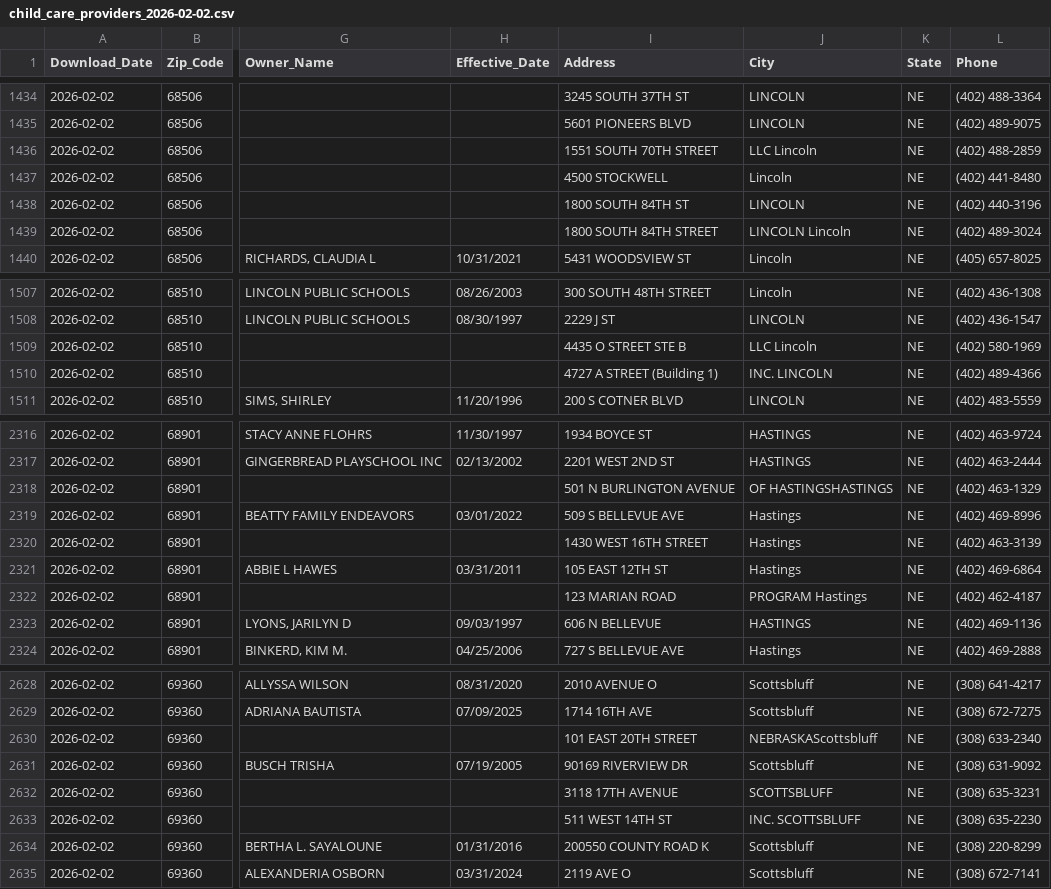
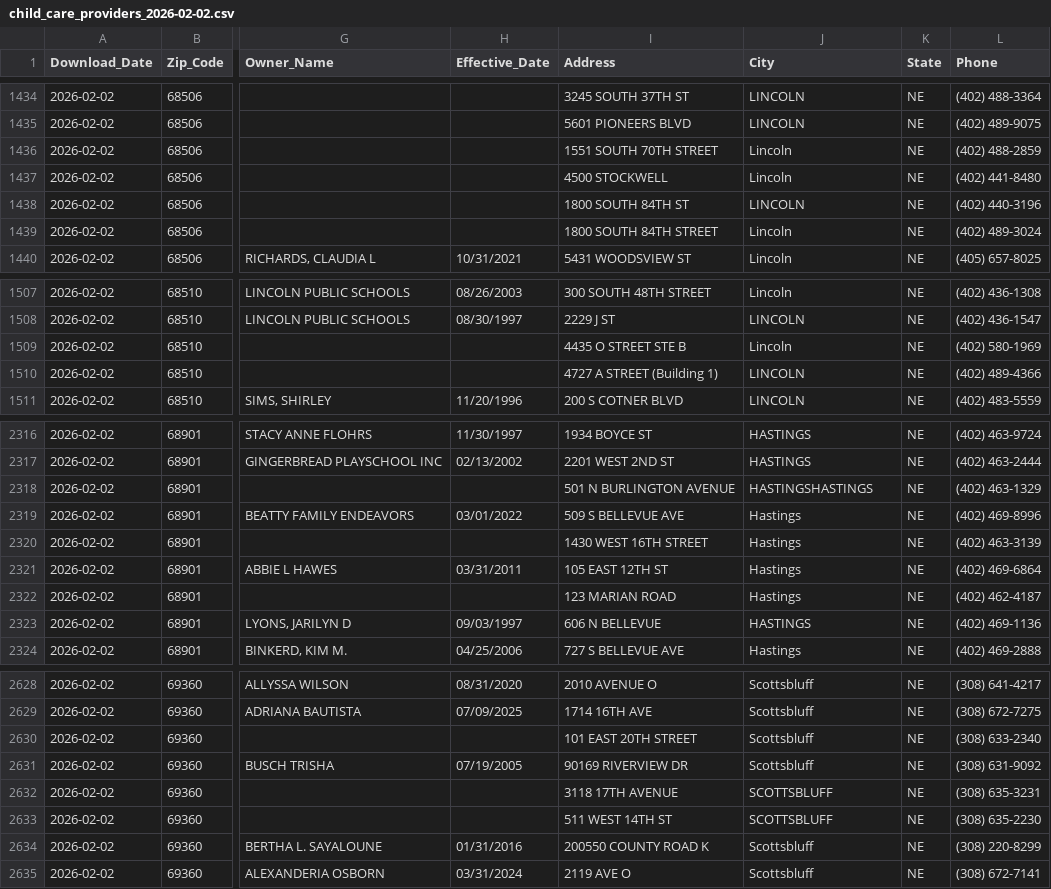
Before and after one commit to mattwaite/dhhs-child-care-roster, a CSV file: data/child_care_providers_2026-02-02.csv, drawn as a sheet; only a part is shown, gaps mark what is left out; the diff covers the shown part only; the diff names each change by its address in the sheet, - before the commit and + after, or states it on an @@ line.

```diff
--- a/data/child_care_providers_2026-02-02.csv
+++ b/data/child_care_providers_2026-02-02.csv
-J1436 (City): LLC Lincoln
+J1436 (City): Lincoln
-J1439 (City): LINCOLN Lincoln
+J1439 (City): Lincoln
-J1509 (City): LLC Lincoln
+J1509 (City): Lincoln
-J1510 (City): INC. LINCOLN
+J1510 (City): LINCOLN
-J2318 (City): OF HASTINGSHASTINGS
+J2318 (City): HASTINGSHASTINGS
-J2322 (City): PROGRAM Hastings
+J2322 (City): Hastings
-J2630 (City): NEBRASKAScottsbluff
+J2630 (City): Scottsbluff
-J2633 (City): INC. SCOTTSBLUFF
+J2633 (City): SCOTTSBLUFF
```
Also changed, not shown: 86 edited cells elsewhere in this file, data/child_care_providers_2026-02-03.csv, 1 other file.
